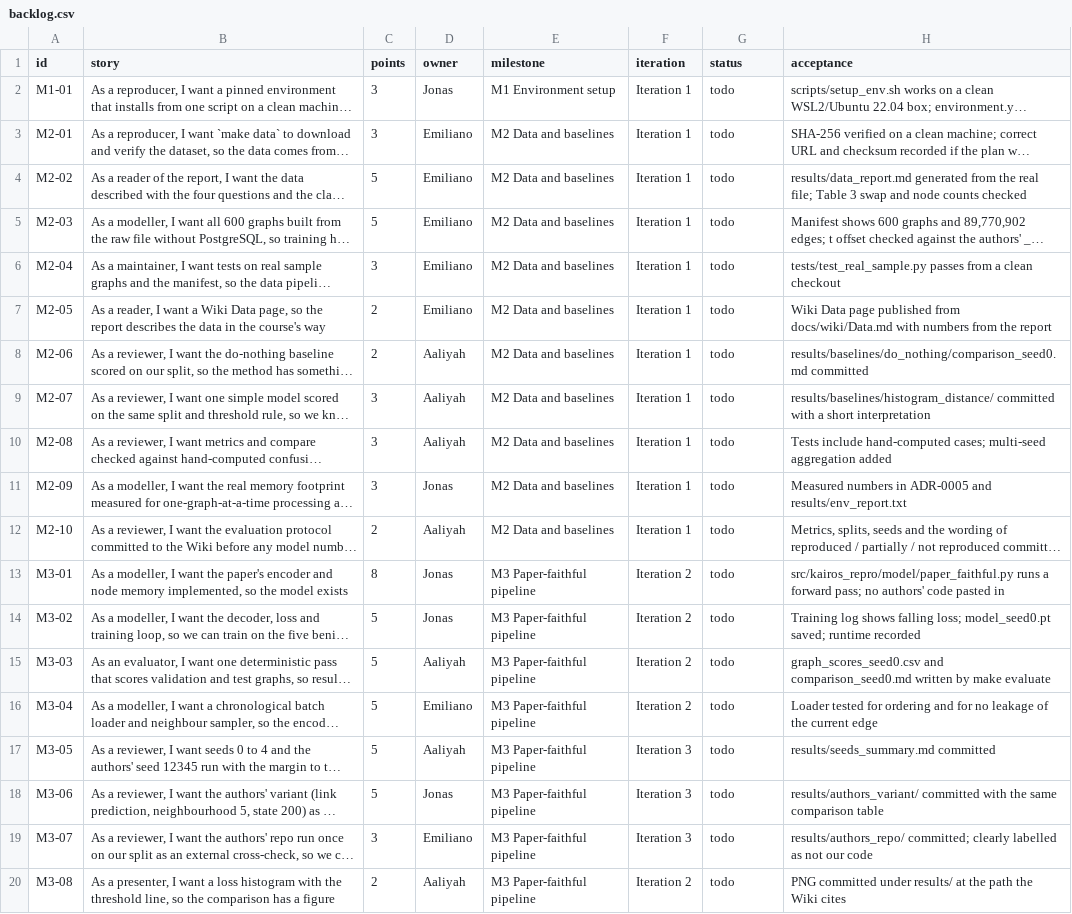
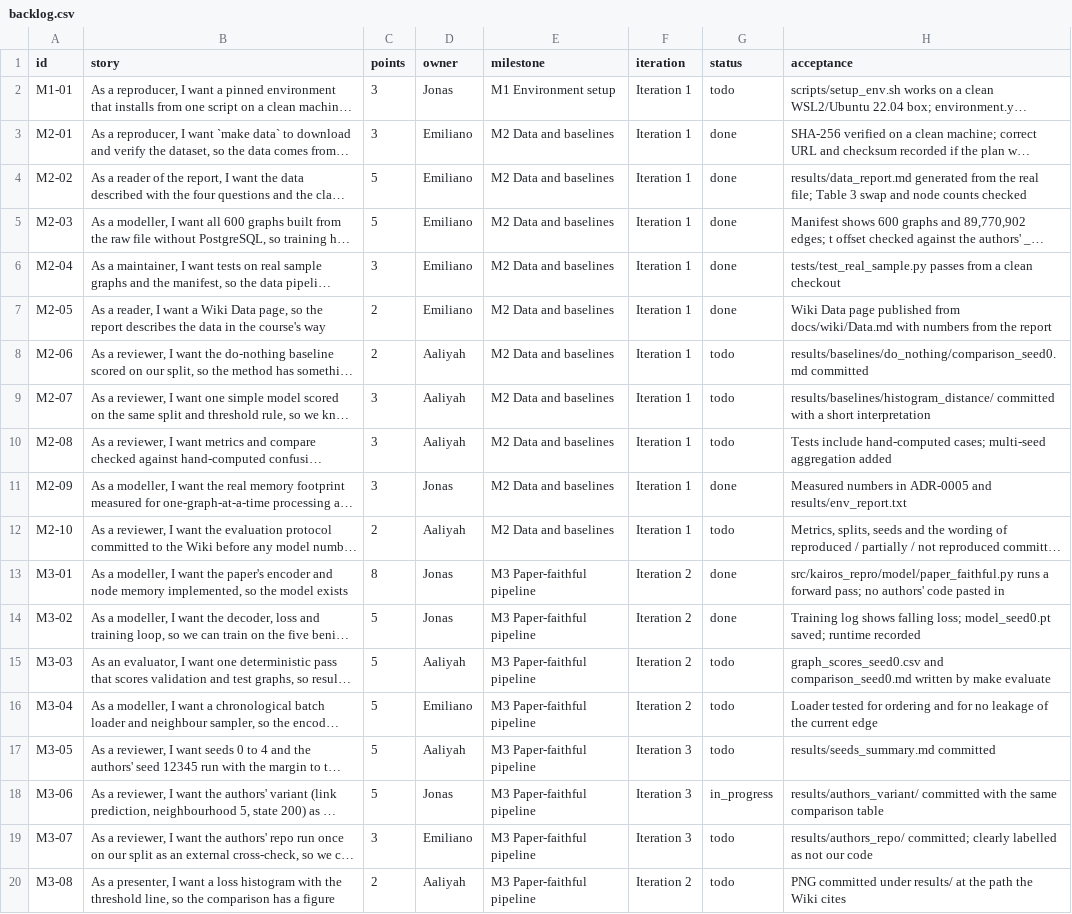
Before and after one commit to jonhalb/CyberCardinals, a CSV file: docs/backlog.csv, drawn as a sheet; only a part is shown; long unchanged cells end in …; the diff names each change by its address in the sheet, - before the commit and + after, or states it on an @@ line.

Commit message:
Backlog status: M2-01..05, M2-09, M3-01, M3-02 done; M3-06 in progress; contribution table

```diff
--- a/docs/backlog.csv
+++ b/docs/backlog.csv
-G3:G7 (status): todo
+G3:G7 (status): done
-G11 (status): todo
+G11 (status): done
-G13:G14 (status): todo
+G13:G14 (status): done
-G18 (status): todo
+G18 (status): in_progress
```
Also changed, not shown: 1 other file.
